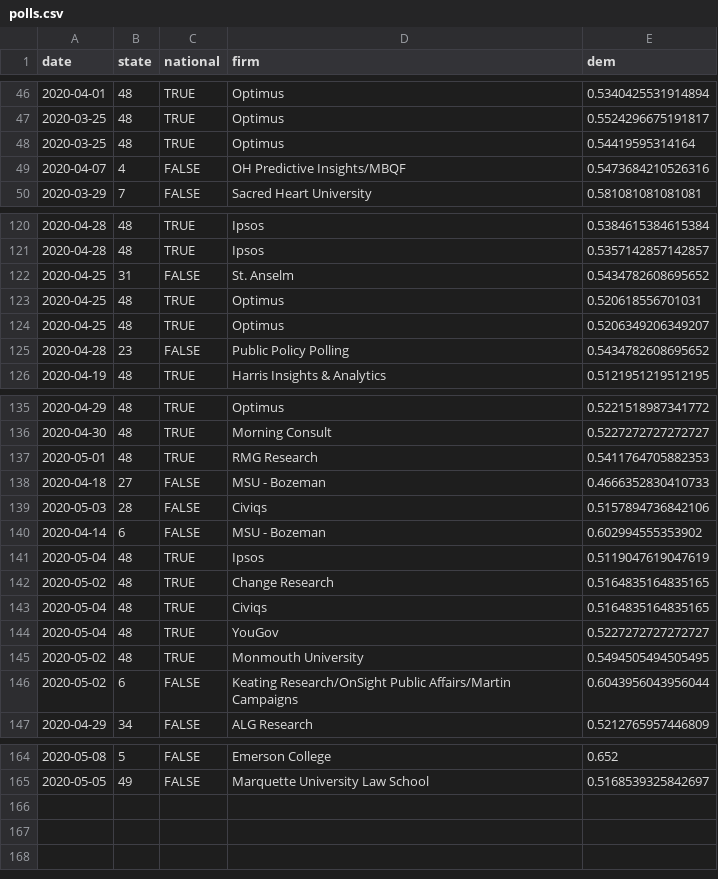
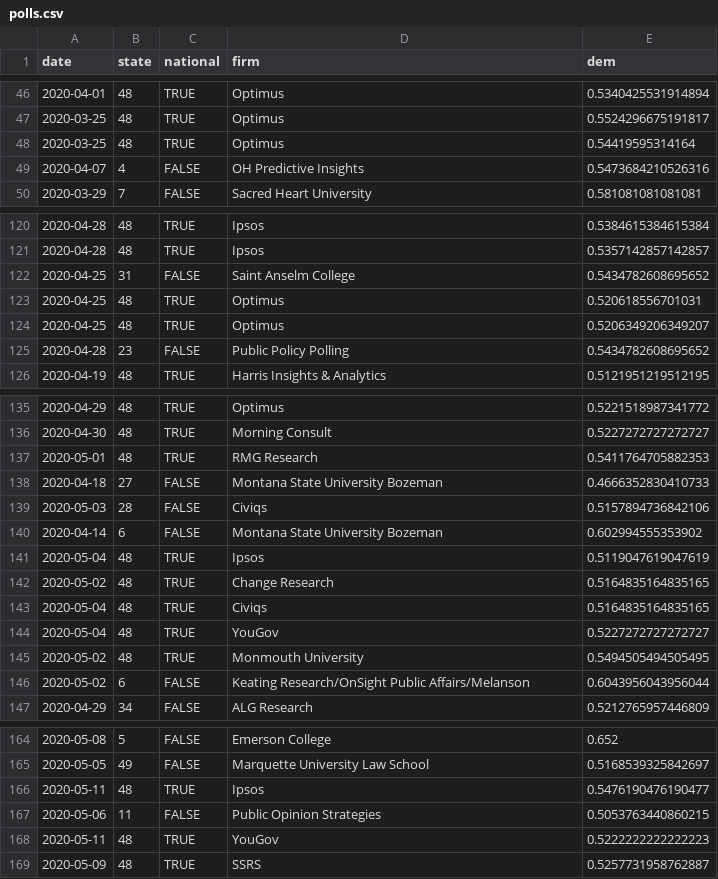
Before and after one commit to CoryMcCartan/president, a CSV file: docs/polls.csv, drawn as a sheet; only a part is shown, gaps mark what is left out.

```diff
--- a/docs/polls.csv
+++ b/docs/polls.csv
@@ -48,3 +48,3 @@ date,state,national,firm,dem
 2020-03-25,48,TRUE,Optimus,0.54419595314164
-2020-04-07,4,FALSE,OH Predictive Insights/MBQF,0.5473684210526316
+2020-04-07,4,FALSE,OH Predictive Insights,0.5473684210526316
 2020-03-29,7,FALSE,Sacred Heart University,0.581081081081081
@@ -121,3 +121,3 @@ date,state,national,firm,dem
 2020-04-28,48,TRUE,Ipsos,0.5357142857142857
-2020-04-25,31,FALSE,St. Anselm,0.5434782608695652
+2020-04-25,31,FALSE,Saint Anselm College,0.5434782608695652
 2020-04-25,48,TRUE,Optimus,0.520618556701031
@@ -137,5 +137,5 @@ date,state,national,firm,dem
 2020-05-01,48,TRUE,RMG Research,0.5411764705882353
-2020-04-18,27,FALSE,MSU - Bozeman,0.4666352830410733
+2020-04-18,27,FALSE,Montana State University Bozeman,0.4666352830410733
 2020-05-03,28,FALSE,Civiqs,0.5157894736842106
-2020-04-14,6,FALSE,MSU - Bozeman,0.602994555353902
+2020-04-14,6,FALSE,Montana State University Bozeman,0.602994555353902
 2020-05-04,48,TRUE,Ipsos,0.5119047619047619
@@ -145,3 +145,3 @@ date,state,national,firm,dem
 2020-05-02,48,TRUE,Monmouth University,0.5494505494505495
-2020-05-02,6,FALSE,Keating Research/OnSight Public Affairs/Martin Campaigns,0.6043956043956044
+2020-05-02,6,FALSE,Keating Research/OnSight Public Affairs/Melanson,0.6043956043956044
 2020-04-29,34,FALSE,ALG Research,0.5212765957446809
@@ -165 +165,5 @@ date,state,national,firm,dem
 2020-05-05,49,FALSE,Marquette University Law School,0.5168539325842697
+2020-05-11,48,TRUE,Ipsos,0.5476190476190477
+2020-05-06,11,FALSE,Public Opinion Strategies,0.5053763440860215
+2020-05-11,48,TRUE,YouGov,0.5222222222222223
+2020-05-09,48,TRUE,SSRS,0.5257731958762887
```
Also changed, not shown: docs/history.csv, docs/state_history.csv, 2 other files.
